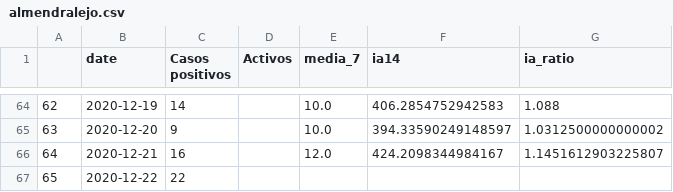
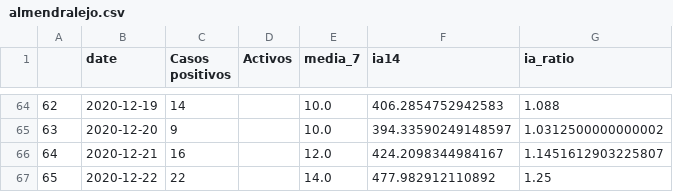
Before and after one commit to mharias/covid_almendralejo, a CSV file: datos/almendralejo.csv, drawn as a sheet; only a part is shown, gaps mark what is left out.

```diff
--- a/datos/almendralejo.csv
+++ b/datos/almendralejo.csv
@@ -66,2 +66,2 @@
 64,2020-12-21,16,,12.0,424.2098344984167,1.1451612903225807
-65,2020-12-22,22,,,,
+65,2020-12-22,22,,14.0,477.982912110892,1.25
```
Also changed, not shown: 3 other files.
